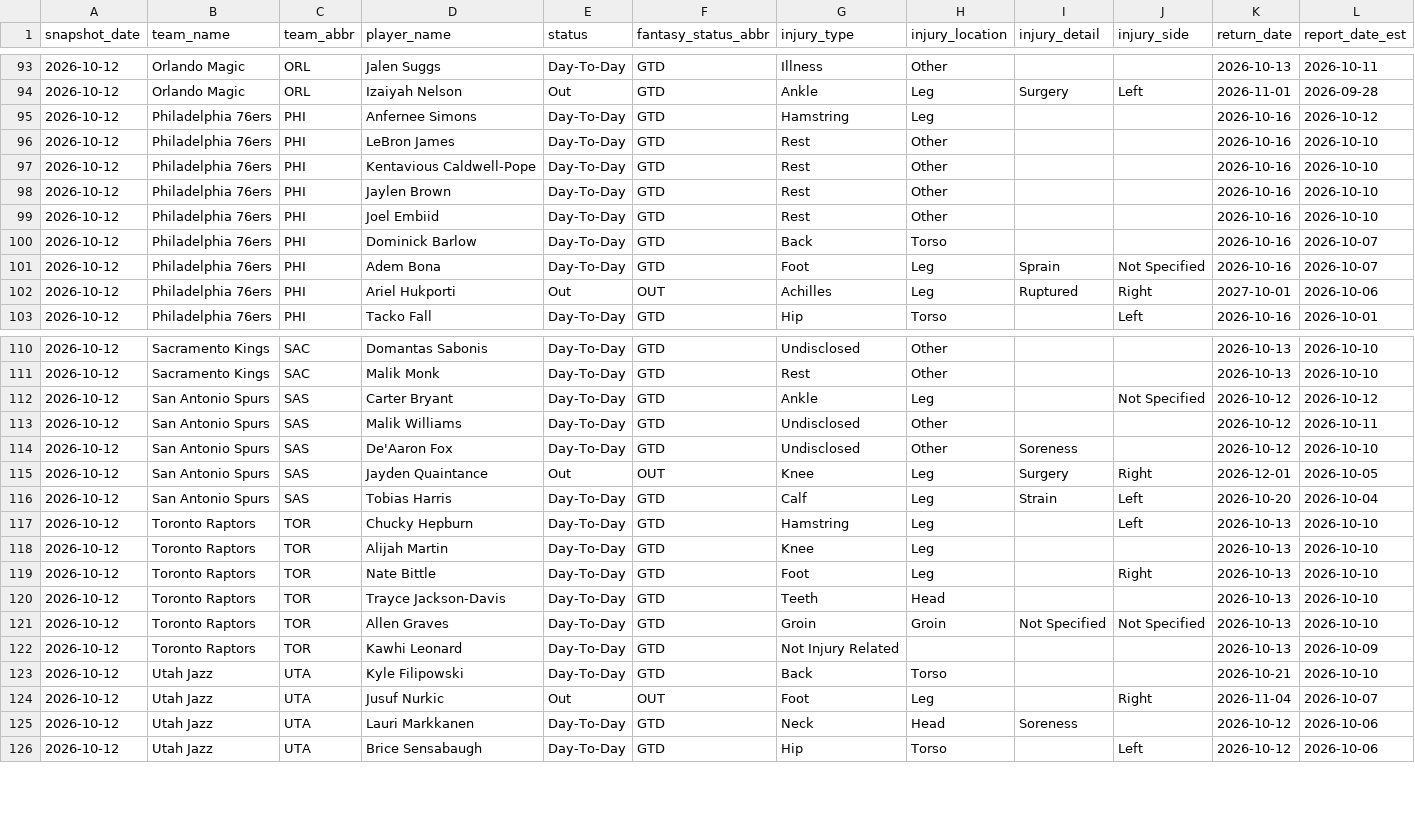
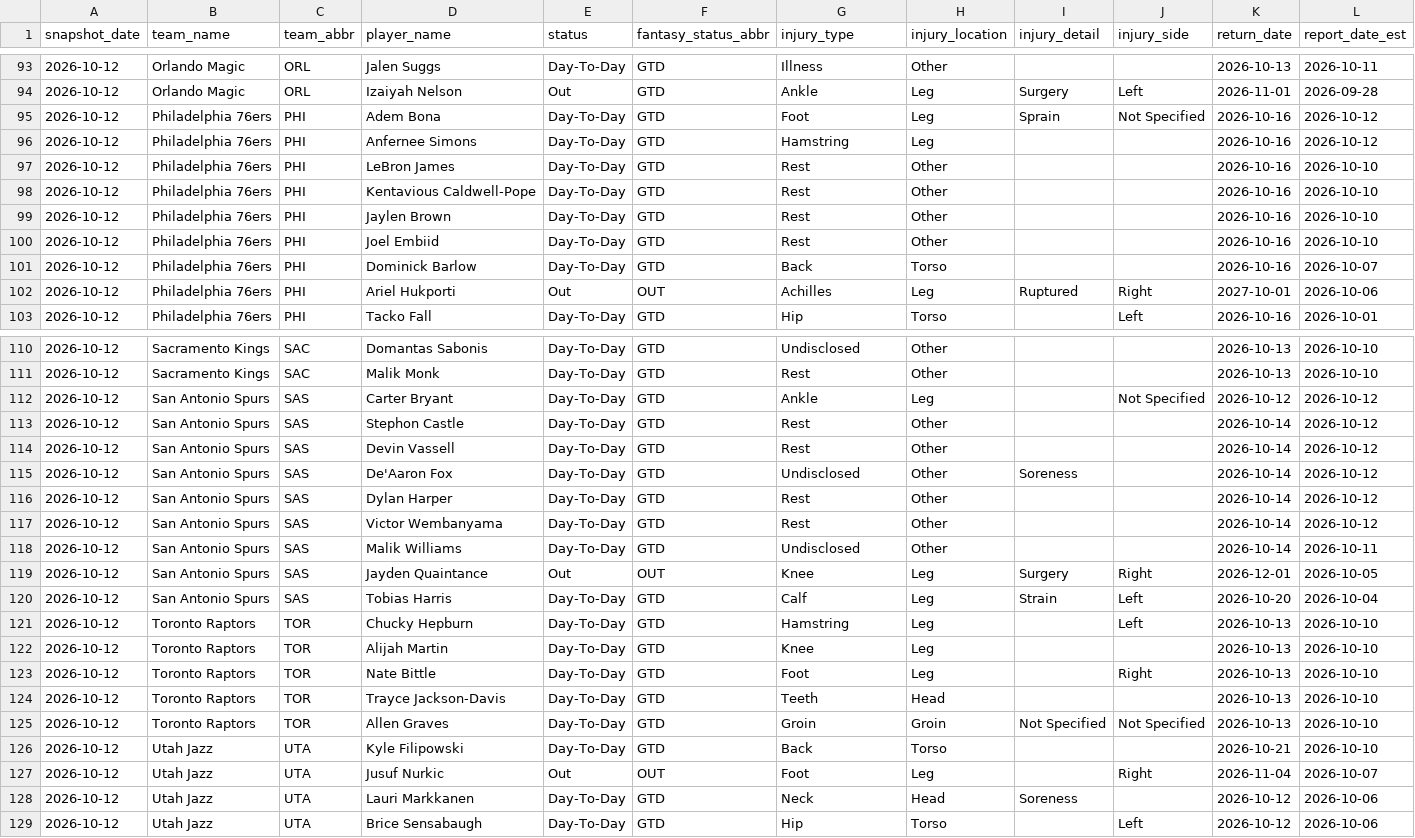
Before and after one commit to nickyamter/nba-crystal-ball, a CSV file: CSVs/INJURY_REPORT.csv, drawn as a sheet; only a part is shown, gaps mark what is left out.

```diff
--- a/CSVs/INJURY_REPORT.csv
+++ b/CSVs/INJURY_REPORT.csv
@@ -94,2 +94,3 @@ snapshot_date,team_name,team_abbr,player_name,status,fantasy_status_abbr,injury_
 2026-10-12,Orlando Magic,ORL,Izaiyah Nelson,Out,GTD,Ankle,Leg,Surgery,Left,2026-11-01,2026-09-28
+2026-10-12,Philadelphia 76ers,PHI,Adem Bona,Day-To-Day,GTD,Foot,Leg,Sprain,Not Specified,2026-10-16,2026-10-12
 2026-10-12,Philadelphia 76ers,PHI,Anfernee Simons,Day-To-Day,GTD,Hamstring,Leg,,,2026-10-16,2026-10-12
@@ -100,3 +101,2 @@ snapshot_date,team_name,team_abbr,player_name,status,fantasy_status_abbr,injury_
 2026-10-12,Philadelphia 76ers,PHI,Dominick Barlow,Day-To-Day,GTD,Back,Torso,,,2026-10-16,2026-10-07
-2026-10-12,Philadelphia 76ers,PHI,Adem Bona,Day-To-Day,GTD,Foot,Leg,Sprain,Not Specified,2026-10-16,2026-10-07
 2026-10-12,Philadelphia 76ers,PHI,Ariel Hukporti,Out,OUT,Achilles,Leg,Ruptured,Right,2027-10-01,2026-10-06
@@ -112,4 +112,8 @@ snapshot_date,team_name,team_abbr,player_name,status,fantasy_status_abbr,injury_
 2026-10-12,San Antonio Spurs,SAS,Carter Bryant,Day-To-Day,GTD,Ankle,Leg,,Not Specified,2026-10-12,2026-10-12
-2026-10-12,San Antonio Spurs,SAS,Malik Williams,Day-To-Day,GTD,Undisclosed,Other,,,2026-10-12,2026-10-11
-2026-10-12,San Antonio Spurs,SAS,De'Aaron Fox,Day-To-Day,GTD,Undisclosed,Other,Soreness,,2026-10-12,2026-10-10
+2026-10-12,San Antonio Spurs,SAS,Stephon Castle,Day-To-Day,GTD,Rest,Other,,,2026-10-14,2026-10-12
+2026-10-12,San Antonio Spurs,SAS,Devin Vassell,Day-To-Day,GTD,Rest,Other,,,2026-10-14,2026-10-12
+2026-10-12,San Antonio Spurs,SAS,De'Aaron Fox,Day-To-Day,GTD,Undisclosed,Other,Soreness,,2026-10-14,2026-10-12
+2026-10-12,San Antonio Spurs,SAS,Dylan Harper,Day-To-Day,GTD,Rest,Other,,,2026-10-14,2026-10-12
+2026-10-12,San Antonio Spurs,SAS,Victor Wembanyama,Day-To-Day,GTD,Rest,Other,,,2026-10-14,2026-10-12
+2026-10-12,San Antonio Spurs,SAS,Malik Williams,Day-To-Day,GTD,Undisclosed,Other,,,2026-10-14,2026-10-11
 2026-10-12,San Antonio Spurs,SAS,Jayden Quaintance,Out,OUT,Knee,Leg,Surgery,Right,2026-12-01,2026-10-05
@@ -121,3 +125,2 @@ snapshot_date,team_name,team_abbr,player_name,status,fantasy_status_abbr,injury_
 2026-10-12,Toronto Raptors,TOR,Allen Graves,Day-To-Day,GTD,Groin,Groin,Not Specified,Not Specified,2026-10-13,2026-10-10
-2026-10-12,Toronto Raptors,TOR,Kawhi Leonard,Day-To-Day,GTD,Not Injury Related,,,,2026-10-13,2026-10-09
 2026-10-12,Utah Jazz,UTA,Kyle Filipowski,Day-To-Day,GTD,Back,Torso,,,2026-10-21,2026-10-10
```
Also changed, not shown: 11 other files.
